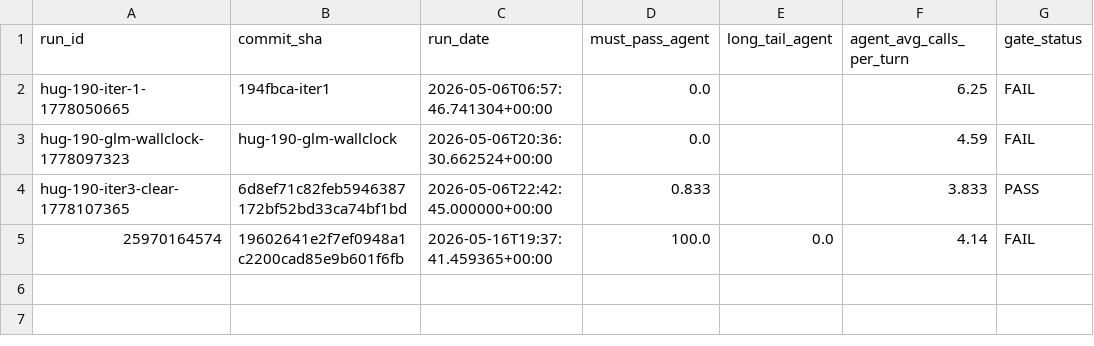
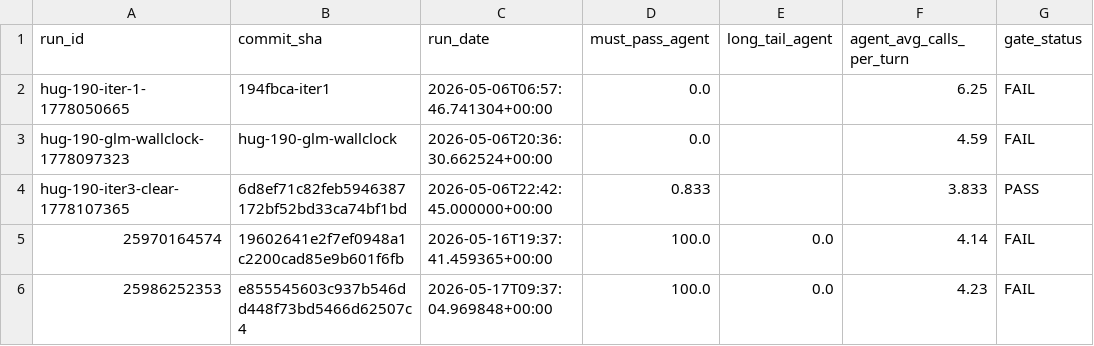
Before and after one commit to koustubh-dwivedy/hughes-ai, a CSV file: packages/nl-engine/benchmarks/.promotion-ledger.csv, drawn as a sheet; the diff names each change by its address in the sheet, - before the commit and + after, or states it on an @@ line.

```diff
--- a/packages/nl-engine/benchmarks/.promotion-ledger.csv
+++ b/packages/nl-engine/benchmarks/.promotion-ledger.csv
+row 6: 25986252353 | e855545603c937b546dd448f73bd5466d62507c4 | 2026-05-17T09:37:04.969848+00:00 | 100.0 | 0.0 | 4.23 | FAIL
```
